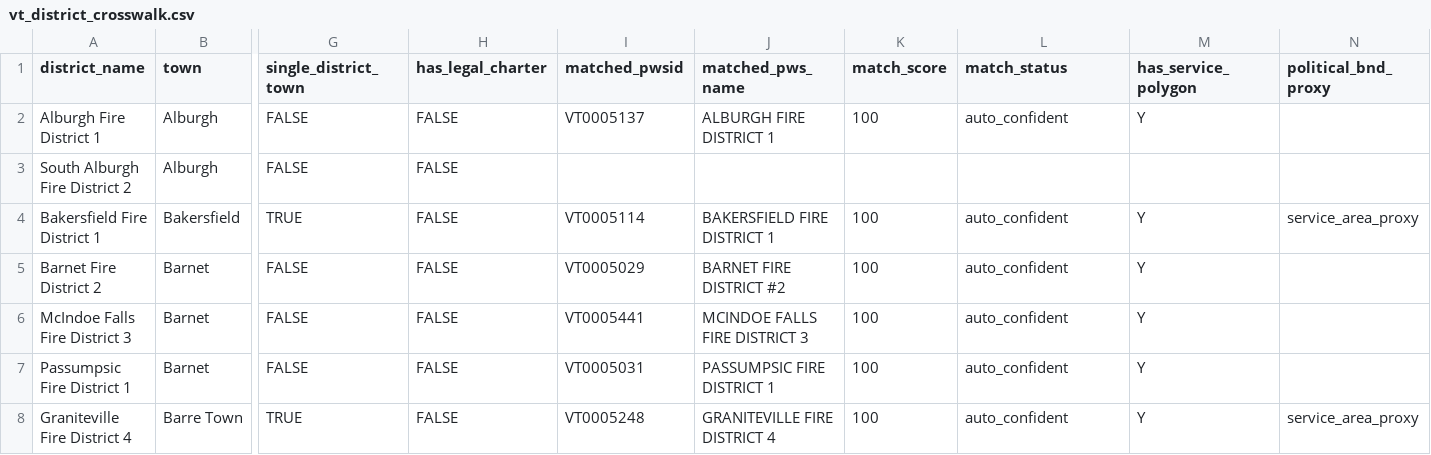
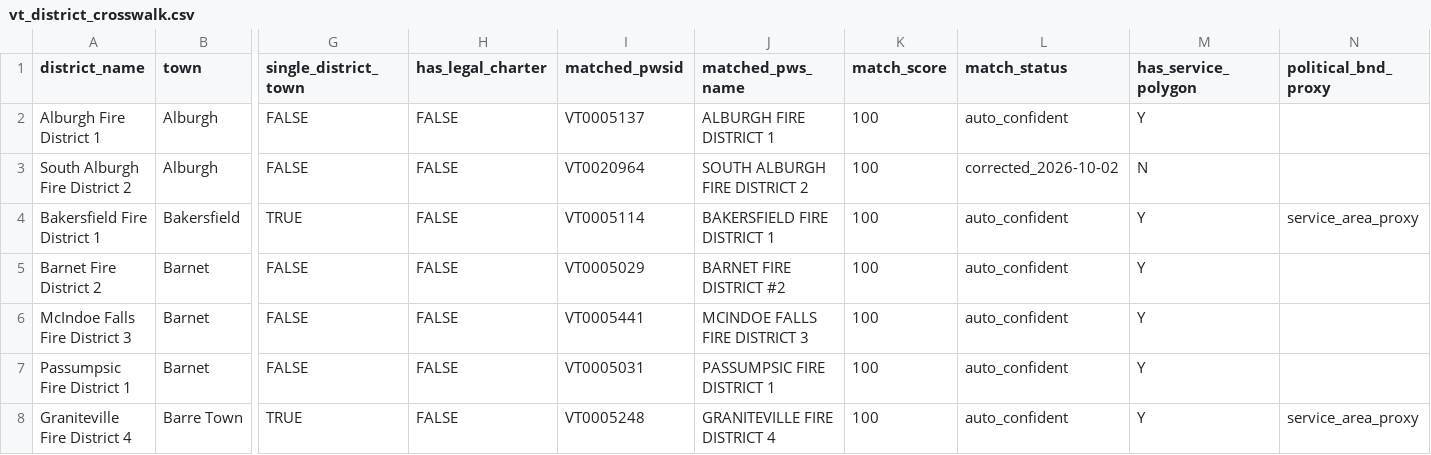
Before and after one commit to VERSO-UVM/Drinking_Water_Service_Areas, a CSV file: data/vt_district_crosswalk.csv, drawn as a sheet; only a part is shown, gaps mark what is left out; the diff names each change by its address in the sheet, - before the commit and + after, or states it on an @@ line.

```diff
--- a/data/vt_district_crosswalk.csv
+++ b/data/vt_district_crosswalk.csv
-I3 (matched_pwsid): (empty)
+I3 (matched_pwsid): VT0020964
-J3 (matched_pws_name): (empty)
+J3 (matched_pws_name): SOUTH ALBURGH FIRE DISTRICT 2
-K3 (match_score): (empty)
+K3 (match_score): 100
-L3 (match_status): (empty)
+L3 (match_status): corrected_2026-10-02
-M3 (has_service_polygon): (empty)
+M3 (has_service_polygon): N
```
Also changed, not shown: data/boundary_followup.csv, data/vt_district_roster.csv, 7 other files.
